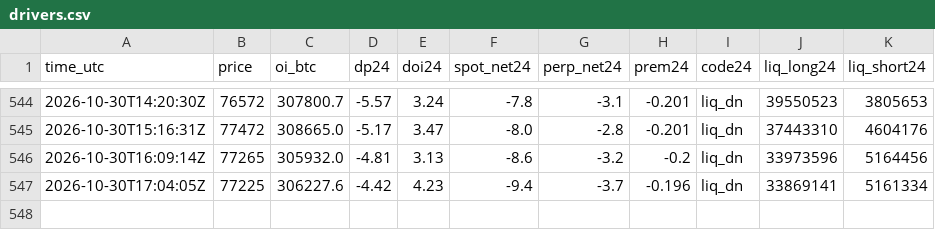
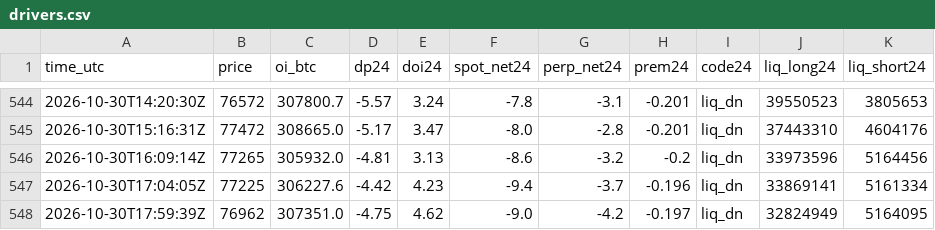
Before and after one commit to RinTue/sentiment, a CSV file: data/drivers.csv, drawn as a sheet; only a part is shown, gaps mark what is left out.

```diff
--- a/data/drivers.csv
+++ b/data/drivers.csv
@@ -547 +547,2 @@ time_utc,price,oi_btc,dp24,doi24,spot_net24,perp_net24,prem24,code24,liq_long24,
 2026-10-30T17:04:05Z,77225,306227.6,-4.42,4.23,-9.4,-3.7,-0.196,liq_dn,33869141,5161334
+2026-10-30T17:59:39Z,76962,307351.0,-4.75,4.62,-9.0,-4.2,-0.197,liq_dn,32824949,5164095
```
Also changed, not shown: data/app_ranks.csv, data/composite.csv, 9 other files.
